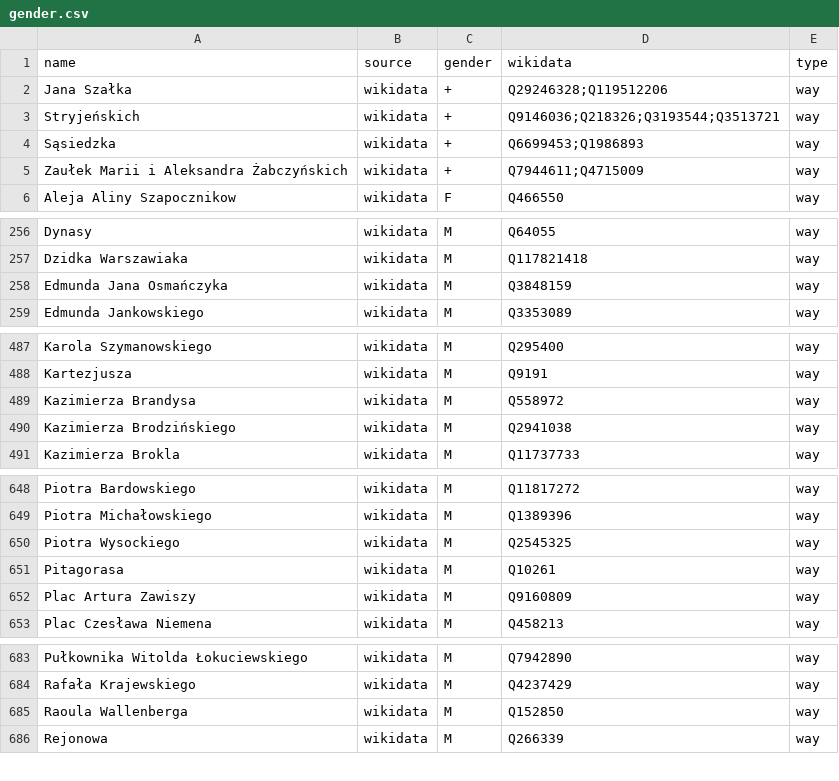
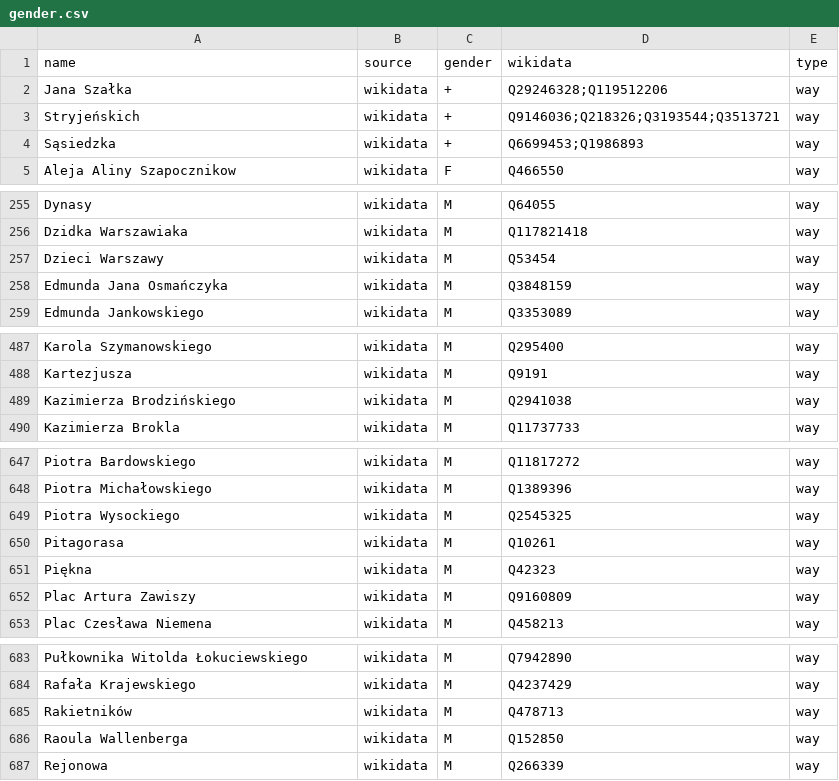
Before and after one commit to EqualStreetNames/equalstreetnames-warsaw, a CSV file: data/gender.csv, drawn as a sheet; only a part is shown, gaps mark what is left out; removed rows and columns are numbered as before the commit, all else as after; the diff names each change by its address in the sheet, - before the commit and + after, or states it on an @@ line.

```diff
--- a/data/gender.csv
+++ b/data/gender.csv
-row 5: Zaułek Marii i Aleksandra Żabczyńskich | wikidata | + | Q7944611;Q4715009 | way
+row 257: Dzieci Warszawy | wikidata | M | Q53454 | way
-row 489: Kazimierza Brandysa | wikidata | M | Q558972 | way
+row 651: Piękna | wikidata | M | Q42323 | way
+row 685: Rakietników | wikidata | M | Q478713 | way
```
Also changed, not shown: data/other.csv, 3 other files.
